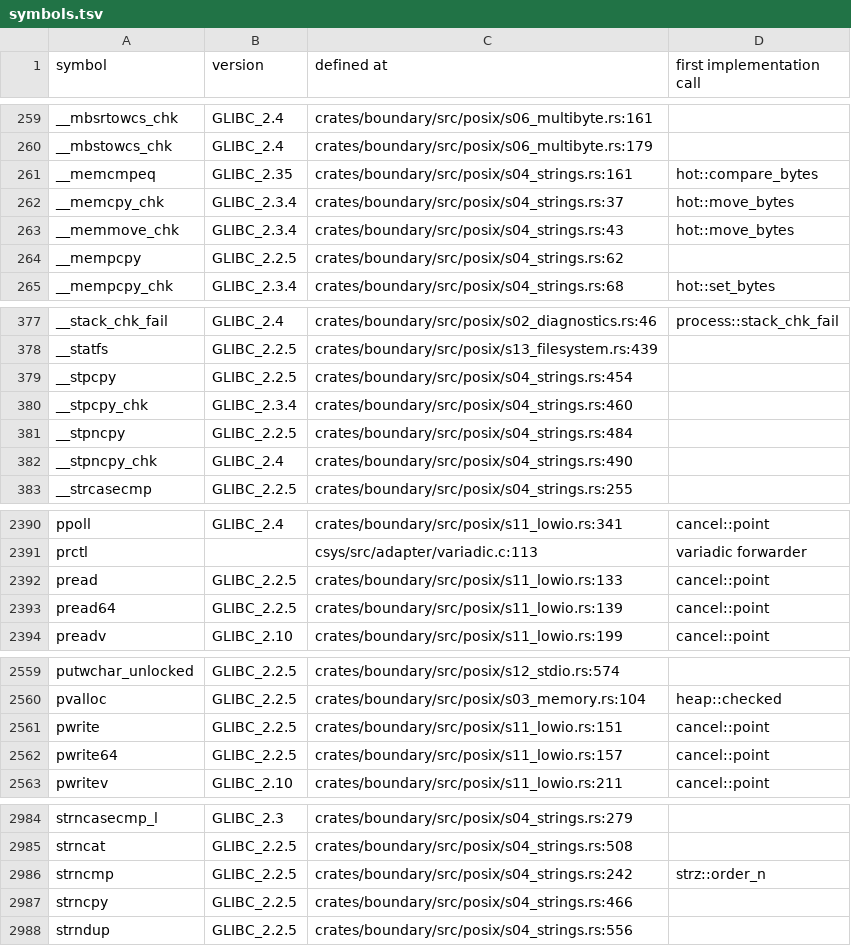
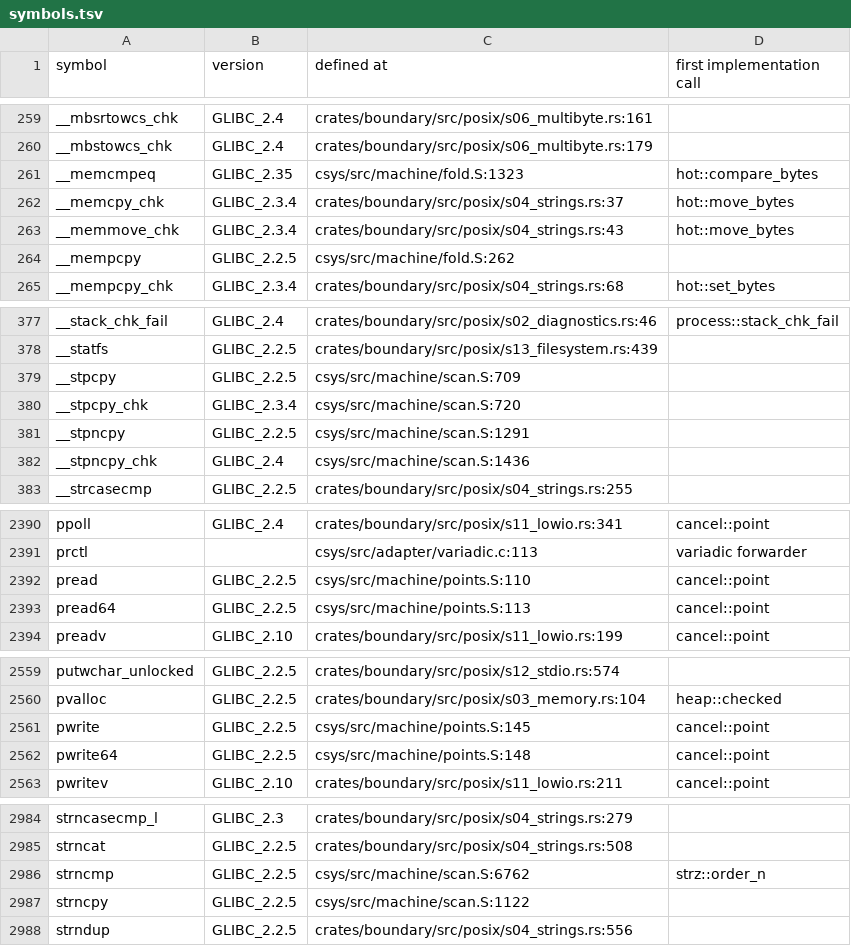
Before and after one commit to duskglow/liella, a TSV file: docs/codemap/symbols.tsv, drawn as a sheet; only a part is shown, gaps mark what is left out; the diff covers the shown part only.

```diff
--- a/docs/codemap/symbols.tsv
+++ b/docs/codemap/symbols.tsv
@@ -260,6 +260,6 @@ __mbsrtowcs_chk	GLIBC_2.4	crates/boundary/src/posix/s06_multibyte.rs:161
 __mbstowcs_chk	GLIBC_2.4	crates/boundary/src/posix/s06_multibyte.rs:179	
-__memcmpeq	GLIBC_2.35	crates/boundary/src/posix/s04_strings.rs:161	hot::compare_bytes
+__memcmpeq	GLIBC_2.35	csys/src/machine/fold.S:1323	hot::compare_bytes
 __memcpy_chk	GLIBC_2.3.4	crates/boundary/src/posix/s04_strings.rs:37	hot::move_bytes
 __memmove_chk	GLIBC_2.3.4	crates/boundary/src/posix/s04_strings.rs:43	hot::move_bytes
-__mempcpy	GLIBC_2.2.5	crates/boundary/src/posix/s04_strings.rs:62	
+__mempcpy	GLIBC_2.2.5	csys/src/machine/fold.S:262	
 __mempcpy_chk	GLIBC_2.3.4	crates/boundary/src/posix/s04_strings.rs:68	hot::set_bytes
@@ -378,6 +378,6 @@ __stack_chk_fail	GLIBC_2.4	crates/boundary/src/posix/s02_diagnostics.rs:46	proce
 __statfs	GLIBC_2.2.5	crates/boundary/src/posix/s13_filesystem.rs:439	
-__stpcpy	GLIBC_2.2.5	crates/boundary/src/posix/s04_strings.rs:454	
-__stpcpy_chk	GLIBC_2.3.4	crates/boundary/src/posix/s04_strings.rs:460	
-__stpncpy	GLIBC_2.2.5	crates/boundary/src/posix/s04_strings.rs:484	
-__stpncpy_chk	GLIBC_2.4	crates/boundary/src/posix/s04_strings.rs:490	
+__stpcpy	GLIBC_2.2.5	csys/src/machine/scan.S:709	
+__stpcpy_chk	GLIBC_2.3.4	csys/src/machine/scan.S:720	
+__stpncpy	GLIBC_2.2.5	csys/src/machine/scan.S:1291	
+__stpncpy_chk	GLIBC_2.4	csys/src/machine/scan.S:1436	
 __strcasecmp	GLIBC_2.2.5	crates/boundary/src/posix/s04_strings.rs:255	
@@ -2391,4 +2391,4 @@ ppoll	GLIBC_2.4	crates/boundary/src/posix/s11_lowio.rs:341	cancel::point
 prctl		csys/src/adapter/variadic.c:113	variadic forwarder
-pread	GLIBC_2.2.5	crates/boundary/src/posix/s11_lowio.rs:133	cancel::point
-pread64	GLIBC_2.2.5	crates/boundary/src/posix/s11_lowio.rs:139	cancel::point
+pread	GLIBC_2.2.5	csys/src/machine/points.S:110	cancel::point
+pread64	GLIBC_2.2.5	csys/src/machine/points.S:113	cancel::point
 preadv	GLIBC_2.10	crates/boundary/src/posix/s11_lowio.rs:199	cancel::point
@@ -2560,4 +2560,4 @@ putwchar_unlocked	GLIBC_2.2.5	crates/boundary/src/posix/s12_stdio.rs:574
 pvalloc	GLIBC_2.2.5	crates/boundary/src/posix/s03_memory.rs:104	heap::checked
-pwrite	GLIBC_2.2.5	crates/boundary/src/posix/s11_lowio.rs:151	cancel::point
-pwrite64	GLIBC_2.2.5	crates/boundary/src/posix/s11_lowio.rs:157	cancel::point
+pwrite	GLIBC_2.2.5	csys/src/machine/points.S:145	cancel::point
+pwrite64	GLIBC_2.2.5	csys/src/machine/points.S:148	cancel::point
 pwritev	GLIBC_2.10	crates/boundary/src/posix/s11_lowio.rs:211	cancel::point
@@ -2985,4 +2985,4 @@ strncasecmp_l	GLIBC_2.3	crates/boundary/src/posix/s04_strings.rs:279
 strncat	GLIBC_2.2.5	crates/boundary/src/posix/s04_strings.rs:508	
-strncmp	GLIBC_2.2.5	crates/boundary/src/posix/s04_strings.rs:242	strz::order_n
-strncpy	GLIBC_2.2.5	crates/boundary/src/posix/s04_strings.rs:466	
+strncmp	GLIBC_2.2.5	csys/src/machine/scan.S:6762	strz::order_n
+strncpy	GLIBC_2.2.5	csys/src/machine/scan.S:1122	
 strndup	GLIBC_2.2.5	crates/boundary/src/posix/s04_strings.rs:556	
```
Also changed, not shown: 26 edited cells elsewhere in this file, 1 other file.
